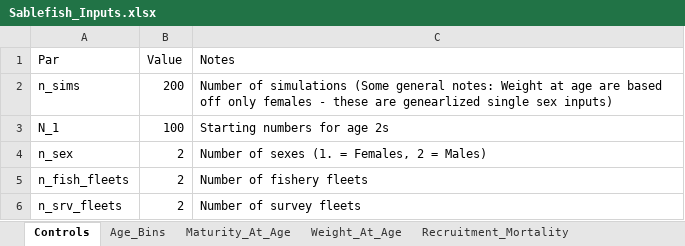
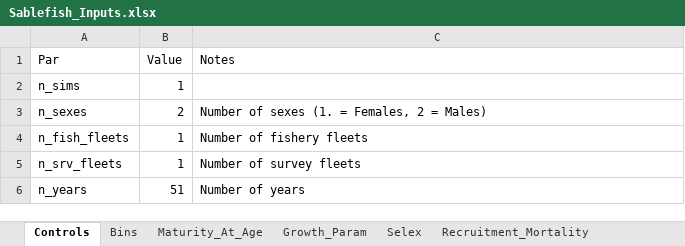
Before and after one commit to chengmatt/Sex_Strc_Sim, an Excel workbook: input/Sablefish_Inputs.xlsx, sheet Controls, drawn as a sheet; values as stored, in another font and other column widths than the file's, no borders; removed rows and columns are numbered as before the commit, all else as after; the diff names each change by its address in the sheet, - before the commit and + after, or states it on an @@ line.

```diff
--- a/input/Sablefish_Inputs.xlsx (sheet Controls)
+++ b/input/Sablefish_Inputs.xlsx (sheet Controls)
-sheet tab: Age_Bins
+sheet tab: Bins
-sheet tab: Weight_At_Age
+sheet tab: Growth_Param
+sheet tab: Selex
-B2 (Value): 200
+B2 (Value): 1
-C2 (Notes): Number of simulations (Some general notes: Weight at age are based off only females - these are genearlized single sex inputs)
+C2 (Notes): (empty)
-row 3: N_1 | 100 | Starting numbers for age 2s
-A3 (Par): n_sex
+A3 (Par): n_sexes
-B4:B5 (Value): 2
+B4:B5 (Value): 1
+row 6: n_years | 51 | Number of years
```
Also changed, not shown: sheet Growth_Param, sheet Maturity_At_Age, sheet Bins, sheet Recruitment_Mortality, 10 other files.
